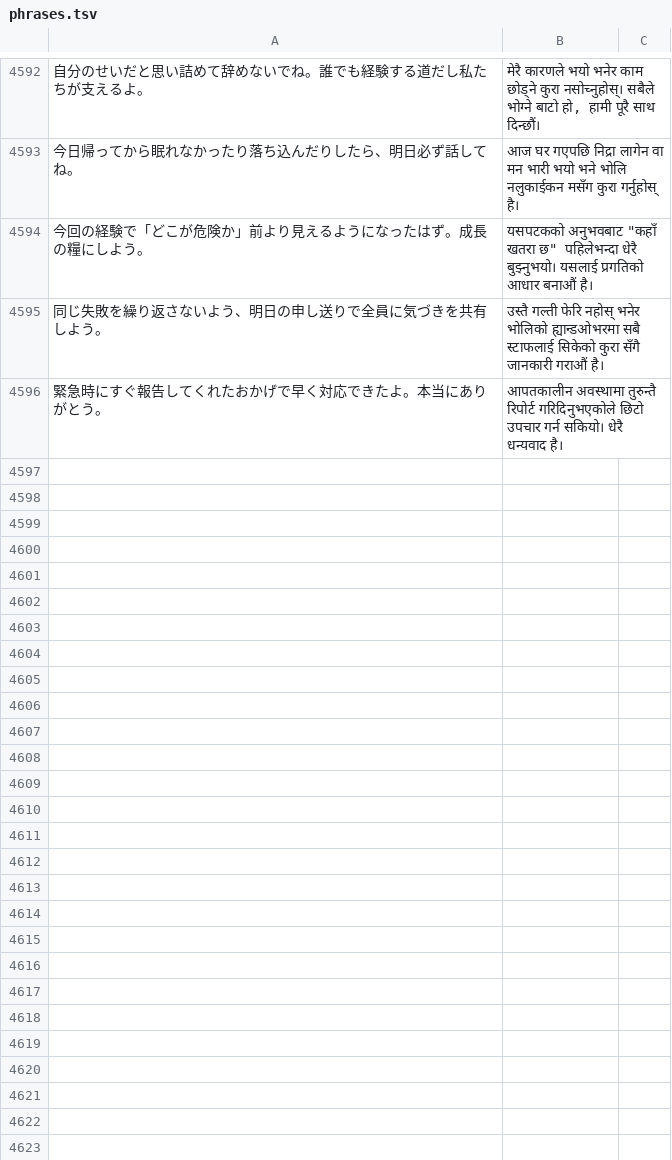
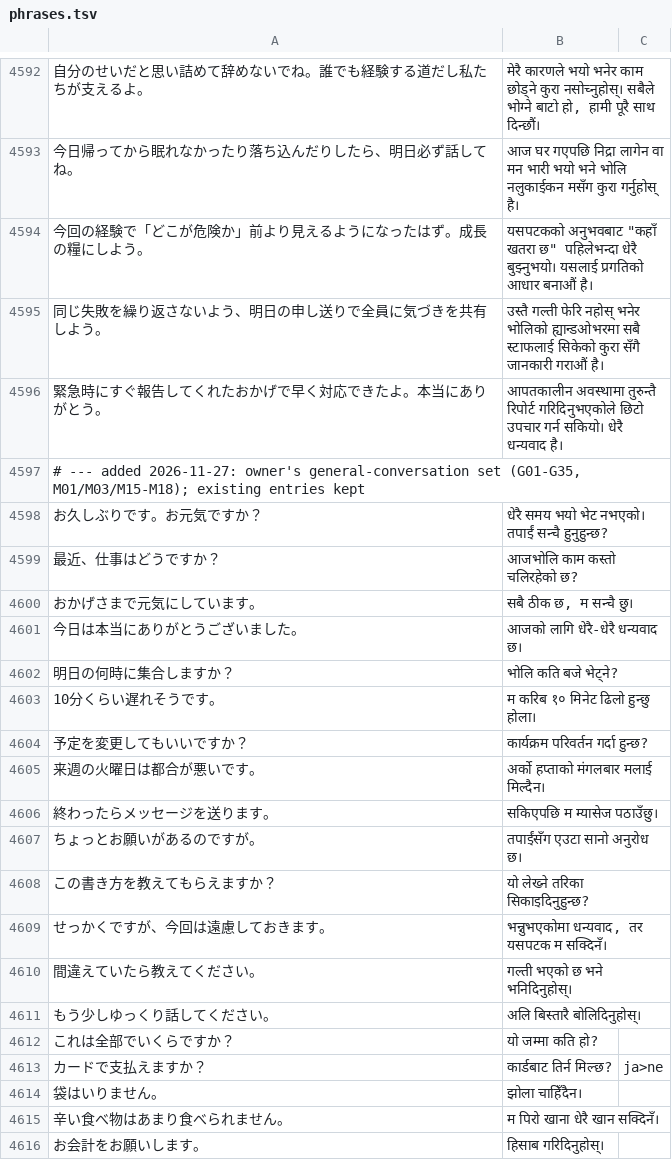
Before and after one commit to ichirocc/MagiTranslator, a TSV file: dictionaries/phrases.tsv, drawn as a sheet; only a part is shown, gaps mark what is left out; the diff covers the shown part only; the diff names each change by its address in the sheet, - before the commit and + after, or states it on an @@ line.

```diff
--- a/dictionaries/phrases.tsv
+++ b/dictionaries/phrases.tsv
+row 4597: # --- added 2026-11-27: owner's general-conversation set (G01-G35, M01/M03/M15-M18); existing entries kept
+row 4598: お久しぶりです。お元気ですか？ | धेरै समय भयो भेट नभएको। तपाईं सन्चै हुनुहुन्छ?
+row 4599: 最近、仕事はどうですか？ | आजभोलि काम कस्तो चलिरहेको छ?
+row 4600: おかげさまで元気にしています。 | सबै ठीक छ, म सन्चै छु।
+row 4601: 今日は本当にありがとうございました。 | आजको लागि धेरै-धेरै धन्यवाद छ।
+row 4602: 明日の何時に集合しますか？ | भोलि कति बजे भेट्ने?
+row 4603: 10分くらい遅れそうです。 | म करिब १० मिनेट ढिलो हुन्छु होला।
+row 4604: 予定を変更してもいいですか？ | कार्यक्रम परिवर्तन गर्दा हुन्छ?
+row 4605: 来週の火曜日は都合が悪いです。 | अर्को हप्ताको मंगलबार मलाई मिल्दैन।
+row 4606: 終わったらメッセージを送ります。 | सकिएपछि म म्यासेज पठाउँछु।
+row 4607: ちょっとお願いがあるのですが。 | तपाईंसँग एउटा सानो अनुरोध छ।
+row 4608: この書き方を教えてもらえますか？ | यो लेख्ने तरिका सिकाइदिनुहुन्छ?
+row 4609: せっかくですが、今回は遠慮しておきます。 | भन्नुभएकोमा धन्यवाद, तर यसपटक म सक्दिनँ।
+row 4610: 間違えていたら教えてください。 | गल्ती भएको छ भने भनिदिनुहोस्।
+row 4611: もう少しゆっくり話してください。 | अलि बिस्तारै बोलिदिनुहोस्।
+row 4612: これは全部でいくらですか？ | यो जम्मा कति हो?
+row 4613: カードで支払えますか？ | कार्डबाट तिर्न मिल्छ? | ja>ne
+row 4614: 袋はいりません。 | झोला चाहिँदैन।
+row 4615: 辛い食べ物はあまり食べられません。 | म पिरो खाना धेरै खान सक्दिनँ।
+row 4616: お会計をお願いします。 | हिसाब गरिदिनुहोस्।
```
Also changed, not shown: 20 added rows elsewhere in this file, dictionaries/ja_ne_terms.tsv, 7 other files.
